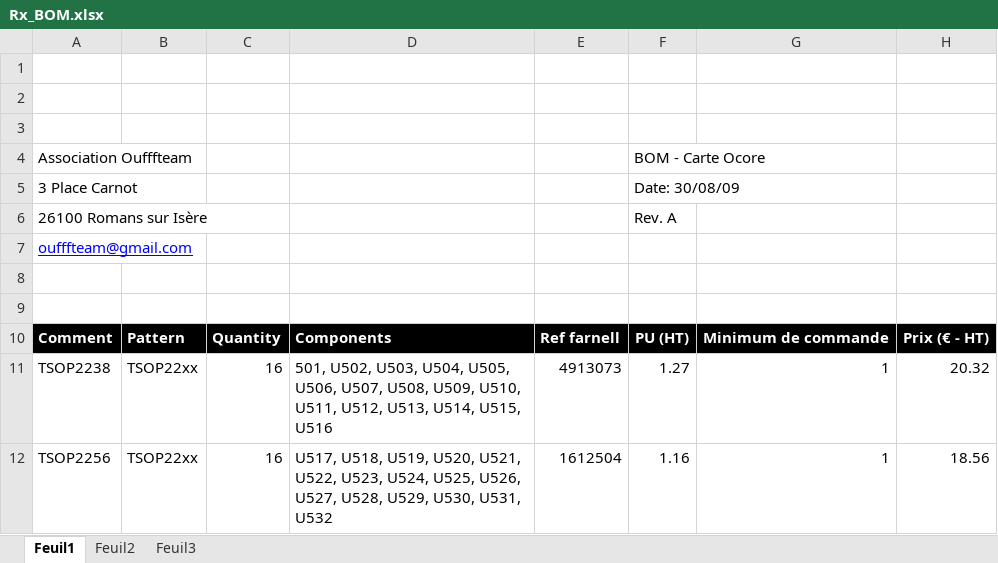
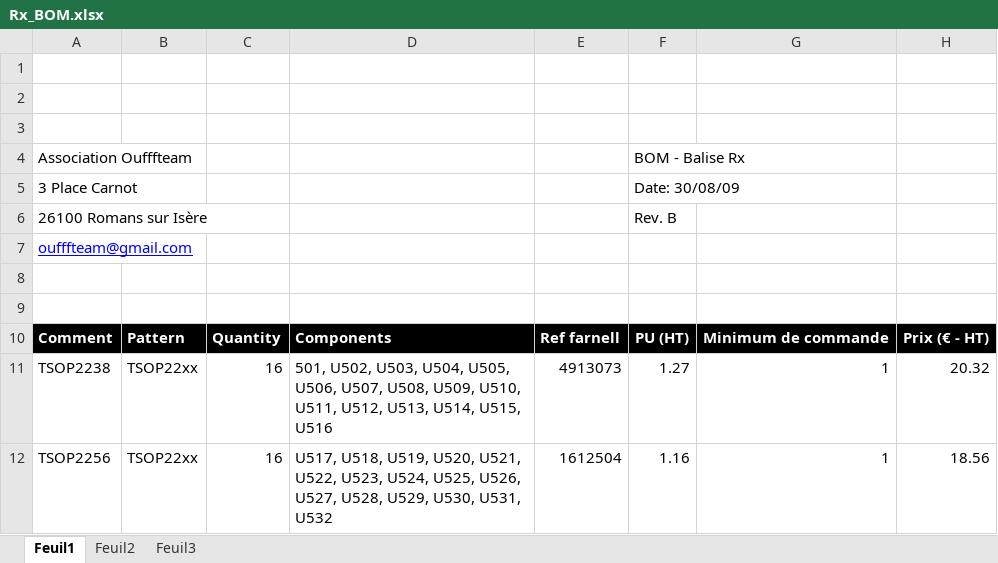
Before and after one commit to oufffteam/oufffteam, an Excel workbook: Elec/2011/Balises IR/schematic/Rx_BOM.xlsx, sheet Feuil1, drawn as a sheet; only a part is shown; values as stored, in another font and other column widths than the file's, no borders; charts and pictures and table styles not drawn; the diff names each change by its address in the sheet, - before the commit and + after, or states it on an @@ line.

```diff
--- a/Elec/2011/Balises IR/schematic/Rx_BOM.xlsx (sheet Feuil1)
+++ b/Elec/2011/Balises IR/schematic/Rx_BOM.xlsx (sheet Feuil1)
-F4: BOM - Carte Ocore
+F4: BOM - Balise Rx
-F6: Rev. A
+F6: Rev. B
```
Also changed, not shown: 10 other files.
